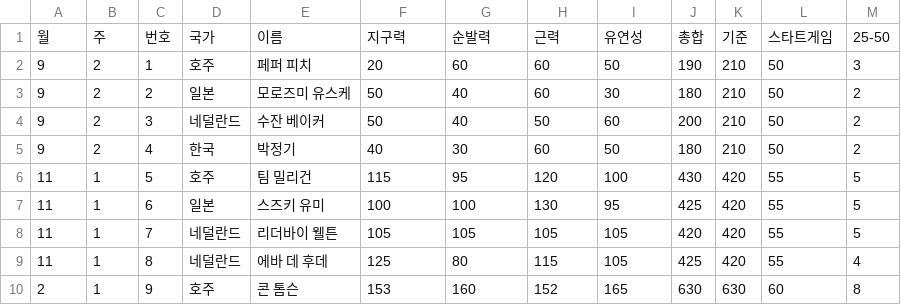
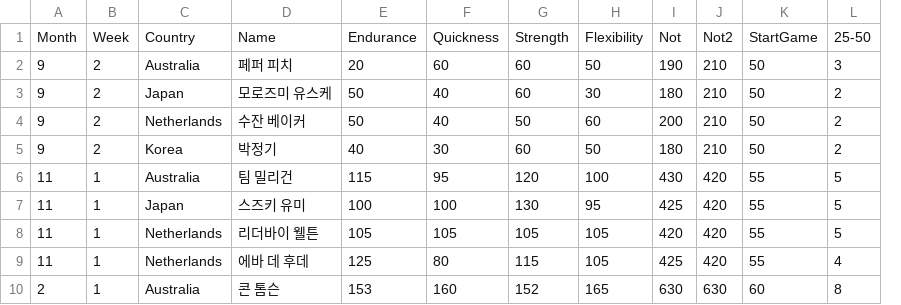
Before and after one commit to devAdaid/Stove_GameJam_SummerOlympic, a CSV file: Assets/Resources/Data/AIStat.csv, drawn as a sheet; only a part is shown; removed rows and columns are numbered as before the commit, all else as after; rows hold the shown columns only; the diff names each change by its address in the sheet, - before the commit and + after, or states it on an @@ line.

```diff
--- a/Assets/Resources/Data/AIStat.csv
+++ b/Assets/Resources/Data/AIStat.csv
-column C, rows 2-10: 1 | 2 | 3 | 4 | 5 | 6 | 7 | 8 | 9
-column D, rows 2-10: 호주 | 일본 | 네덜란드 | 한국 | 호주 | 일본 | 네덜란드 | 네덜란드 | 호주
+column C, rows 2-10: Australia | Japan | Netherlands | Korea | Australia | Japan | Netherlands | Netherlands | Australia
-row 1: 월 | 주 | 번호 | 국가 | 이름 | 지구력 | 순발력 | 근력 | 유연성 | 총합 | 기준 | 스타트게임 | 25-50
+row 1: Month | Week | Country | Name | Endurance | Quickness | Strength | Flexibility | Not | Not2 | StartGame | 25-50
```
Also changed, not shown: 31 other files.
